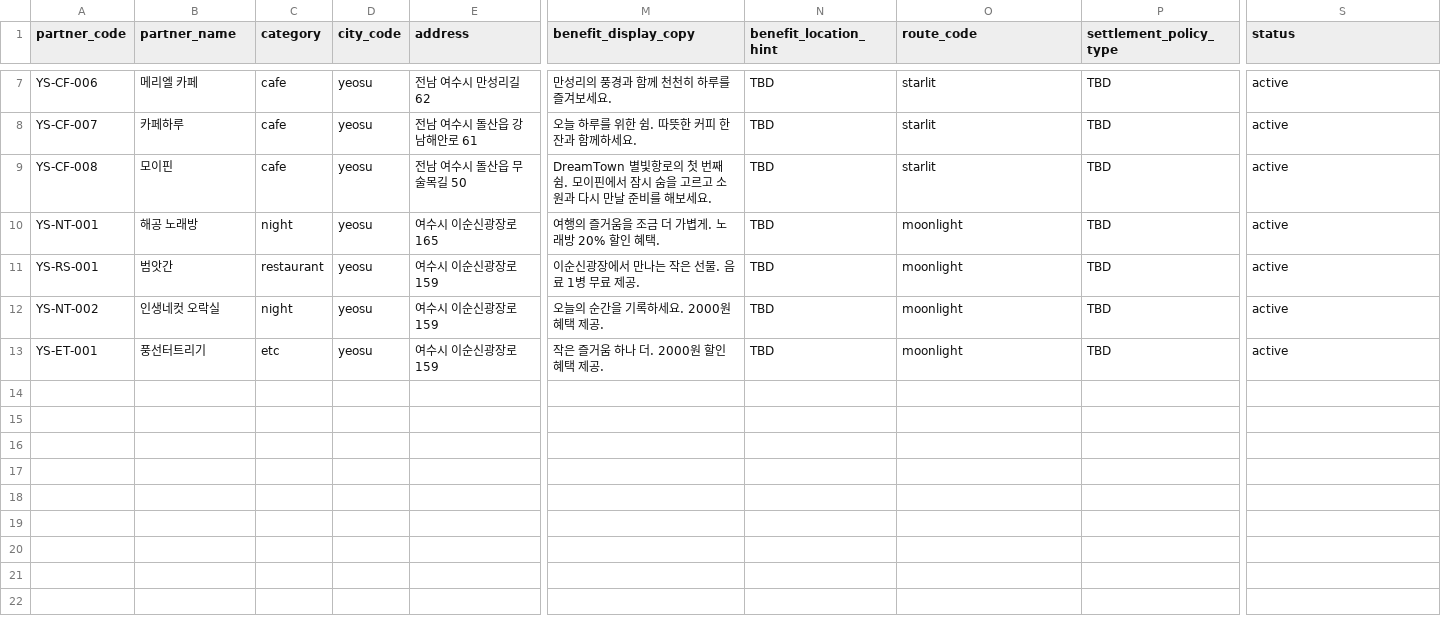
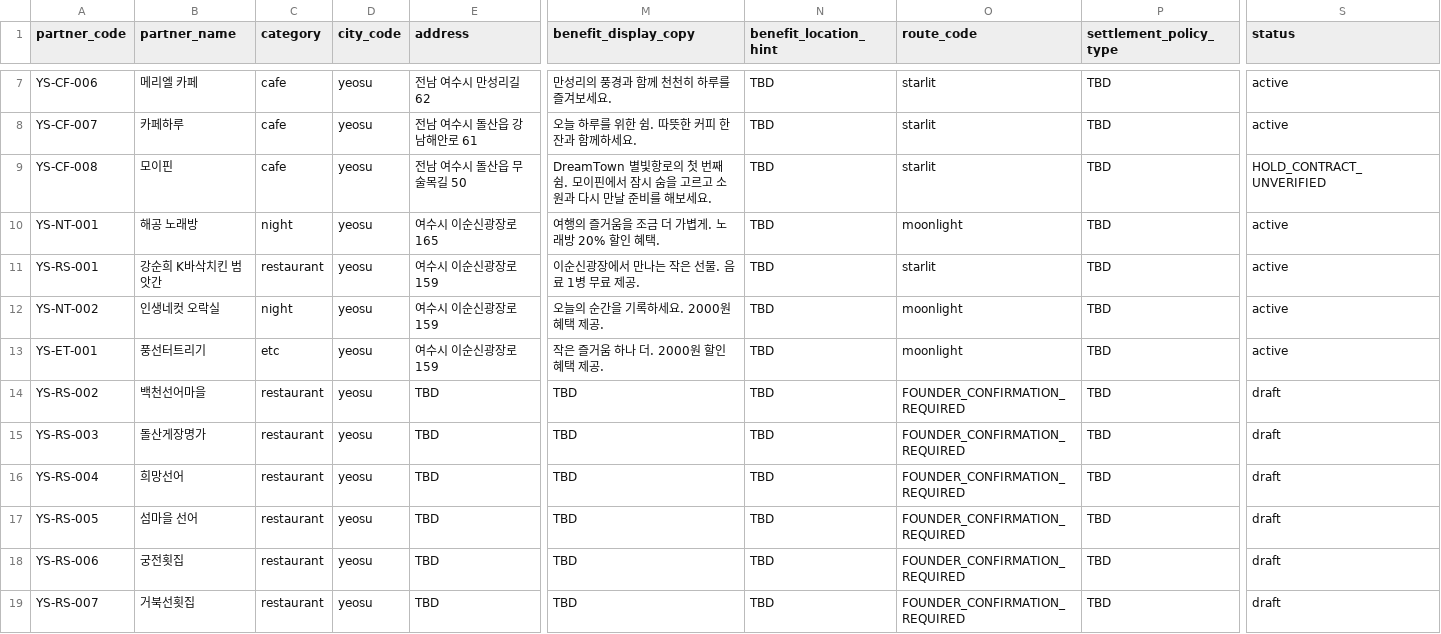
Before and after one commit to ys6448761-hue/daily-miracles-app, a CSV file: docs/ssot/ops/partner_master.csv, drawn as a sheet; only a part is shown, gaps mark what is left out; rows hold the shown columns only; the diff names each change by its address in the sheet, - before the commit and + after, or states it on an @@ line.

```diff
--- a/docs/ssot/ops/partner_master.csv
+++ b/docs/ssot/ops/partner_master.csv
-S9 (status): active
+S9 (status): HOLD_CONTRACT_UNVERIFIED
-B11 (partner_name): 범앗간
+B11 (partner_name): 강순희 K바삭치킨 범앗간
-O11 (route_code): moonlight
+O11 (route_code): starlit
+row 14: YS-RS-002 | 백천선어마을 | restaurant | yeosu | TBD | TBD | TBD | FOUNDER_CONFIRMATION_REQUIRED | TBD | draft
+row 15: YS-RS-003 | 돌산게장명가 | restaurant | yeosu | TBD | TBD | TBD | FOUNDER_CONFIRMATION_REQUIRED | TBD | draft
+row 16: YS-RS-004 | 희망선어 | restaurant | yeosu | TBD | TBD | TBD | FOUNDER_CONFIRMATION_REQUIRED | TBD | draft
+row 17: YS-RS-005 | 섬마을 선어 | restaurant | yeosu | TBD | TBD | TBD | FOUNDER_CONFIRMATION_REQUIRED | TBD | draft
+row 18: YS-RS-006 | 궁전횟집 | restaurant | yeosu | TBD | TBD | TBD | FOUNDER_CONFIRMATION_REQUIRED | TBD | draft
+row 19: YS-RS-007 | 거북선횟집 | restaurant | yeosu | TBD | TBD | TBD | FOUNDER_CONFIRMATION_REQUIRED | TBD | draft
```
Also changed, not shown: 7 other files.
